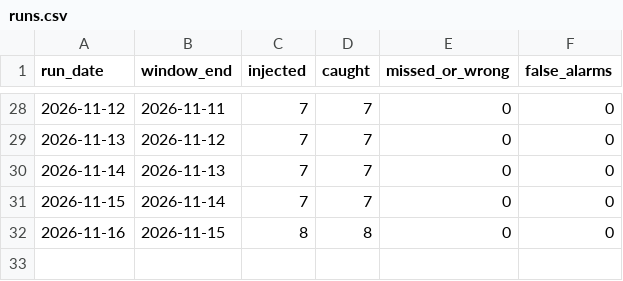
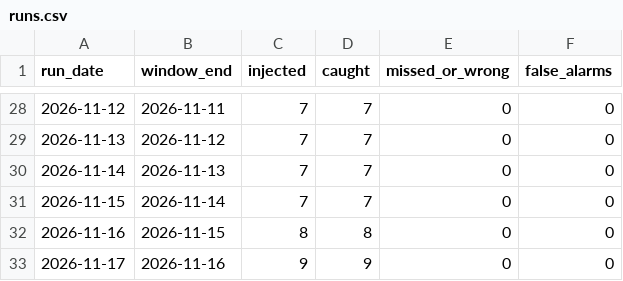
Before and after one commit to AshokReddy010/data-validation-framework, a CSV file: site/data/runs.csv, drawn as a sheet; only a part is shown, gaps mark what is left out.

```diff
--- a/site/data/runs.csv
+++ b/site/data/runs.csv
@@ -32 +32,2 @@ run_date,window_end,injected,caught,missed_or_wrong,false_alarms
 2026-11-16,2026-11-15,8,8,0,0
+2026-11-17,2026-11-16,9,9,0,0
```
Also changed, not shown: 1 other file.
